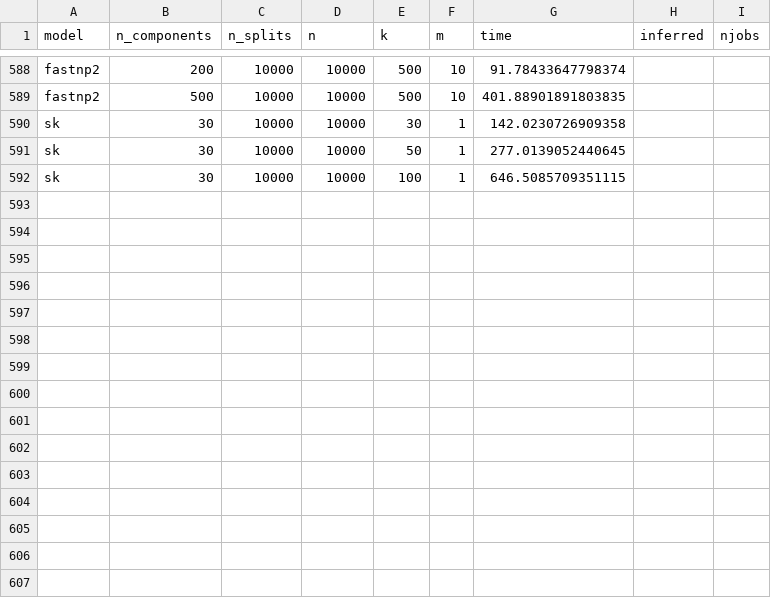
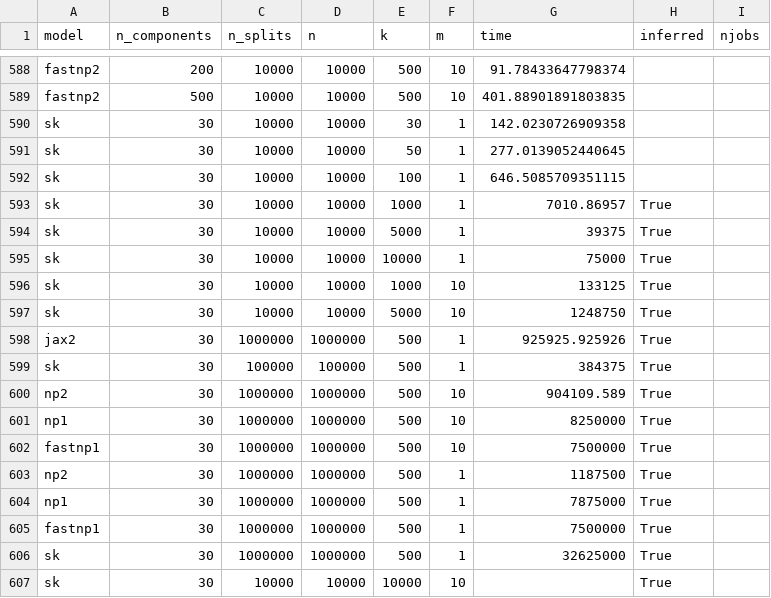
Before and after one commit to Sm00thix/IKPLS, a CSV file: timings/timings.csv, drawn as a sheet; only a part is shown, gaps mark what is left out.

Commit message:
paper and timings update

```diff
--- a/timings/timings.csv
+++ b/timings/timings.csv
@@ -592 +592,16 @@ sk,30,10000,10000,50,1,277.0139052440645
 sk,30,10000,10000,100,1,646.5085709351115
+sk,30,10000,10000,1000,1,7010.86957,True
+sk,30,10000,10000,5000,1,39375,True
+sk,30,10000,10000,10000,1,75000,True
+sk,30,10000,10000,1000,10,133125,True
+sk,30,10000,10000,5000,10,1248750,True
+jax2,30,1000000,1000000,500,1,925925.925926,True
+sk,30,100000,100000,500,1,384375,True
+np2,30,1000000,1000000,500,10,904109.589,True
+np1,30,1000000,1000000,500,10,8250000,True
+fastnp1,30,1000000,1000000,500,10,7500000,True
+np2,30,1000000,1000000,500,1,1187500,True
+np1,30,1000000,1000000,500,1,7875000,True
+fastnp1,30,1000000,1000000,500,1,7500000,True
+sk,30,1000000,1000000,500,1,32625000,True
+sk,30,10000,10000,10000,10,,True
```
Also changed, not shown: 3 other files.
